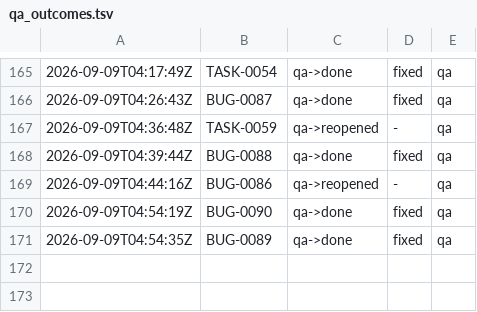
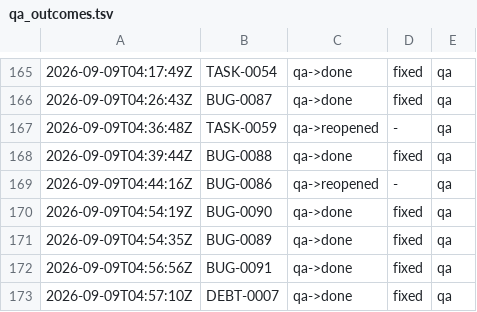
Before and after one commit to kblabsths/KPop-Social-Admin, a TSV file: agenticflow/tracker/qa_outcomes.tsv, drawn as a sheet; only a part is shown, gaps mark what is left out; the diff names each change by its address in the sheet, - before the commit and + after, or states it on an @@ line.

Commit message:
tracker: BUG-0089 done

```diff
--- a/agenticflow/tracker/qa_outcomes.tsv
+++ b/agenticflow/tracker/qa_outcomes.tsv
+row 172: 2026-09-09T04:56:56Z | BUG-0091 | qa->done | fixed | qa
+row 173: 2026-09-09T04:57:10Z | DEBT-0007 | qa->done | fixed | qa
```
Also changed, not shown: 7 other files.
